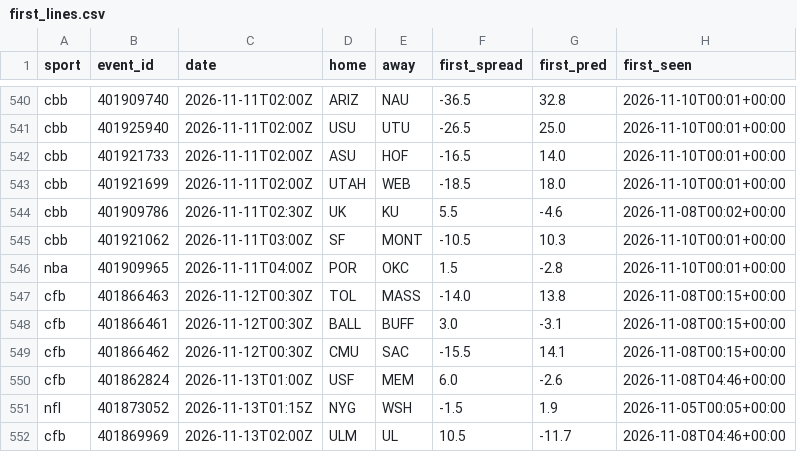
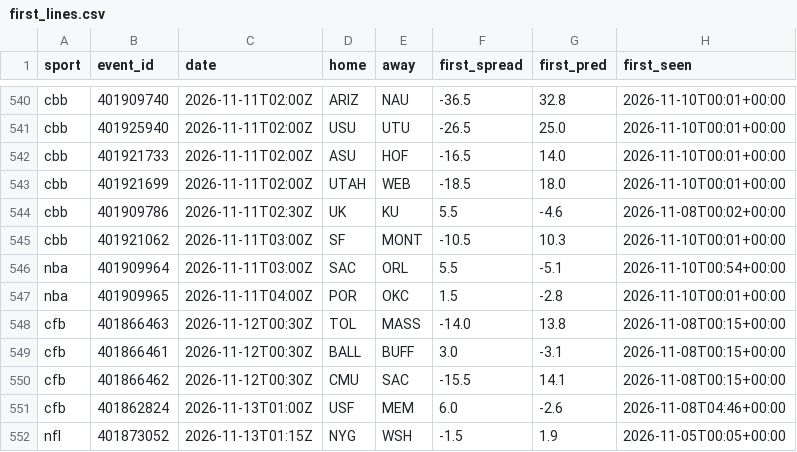
Before and after one commit to adotscotty/HandsDownAI, a CSV file: data/first_lines.csv, drawn as a sheet; only a part is shown, gaps mark what is left out; the shorter side is filled out with more unchanged rows.

```diff
--- a/data/first_lines.csv
+++ b/data/first_lines.csv
@@ -545,2 +545,3 @@ cbb,401909786,2026-11-11T02:30Z,UK,KU,5.5,-4.6,2026-11-08T00:02+00:00
 cbb,401921062,2026-11-11T03:00Z,SF,MONT,-10.5,10.3,2026-11-10T00:01+00:00
+nba,401909964,2026-11-11T03:00Z,SAC,ORL,5.5,-5.1,2026-11-10T00:54+00:00
 nba,401909965,2026-11-11T04:00Z,POR,OKC,1.5,-2.8,2026-11-10T00:01+00:00
```
Also changed, not shown: data/pregame_log.csv, 1 other file.
